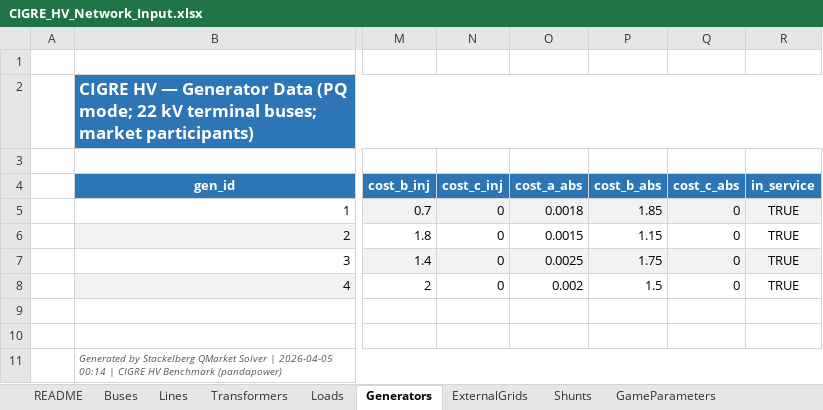
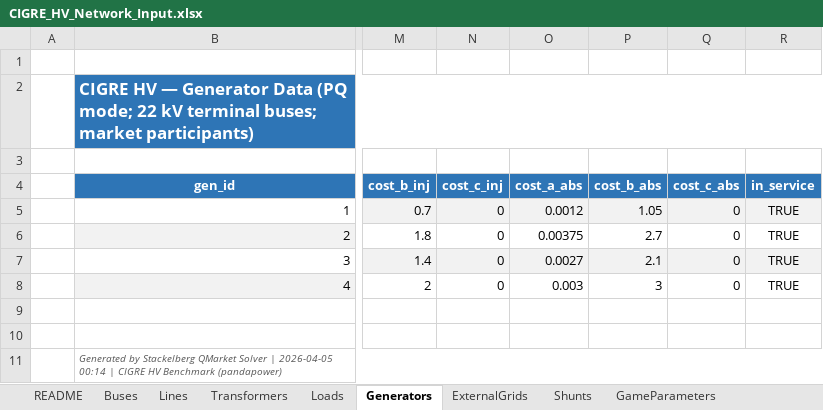
Before and after one commit to nospa62/Stackelberg_MPEC, an Excel workbook: data/CIGRE_HV_Network_Input.xlsx, sheet Generators, drawn as a sheet; only a part is shown, gaps mark what is left out; values as stored, in another font and other column widths than the file's, no borders; the diff names each change by its address in the sheet, - before the commit and + after, or states it on an @@ line.

```diff
--- a/data/CIGRE_HV_Network_Input.xlsx (sheet Generators)
+++ b/data/CIGRE_HV_Network_Input.xlsx (sheet Generators)
-O5 (cost_a_abs): 0.0018
+O5 (cost_a_abs): 0.0012
-P5 (cost_b_abs): 1.85
+P5 (cost_b_abs): 1.05
-O6 (cost_a_abs): 0.0015
+O6 (cost_a_abs): 0.00375
-P6 (cost_b_abs): 1.15
+P6 (cost_b_abs): 2.7
-O7 (cost_a_abs): 0.0025
+O7 (cost_a_abs): 0.0027
-P7 (cost_b_abs): 1.75
+P7 (cost_b_abs): 2.1
-O8 (cost_a_abs): 0.002
+O8 (cost_a_abs): 0.003
-P8 (cost_b_abs): 1.5
+P8 (cost_b_abs): 3
```
Also changed, not shown: sheet GameParameters, output/stackelberg_results.xlsx, 11 other files.
